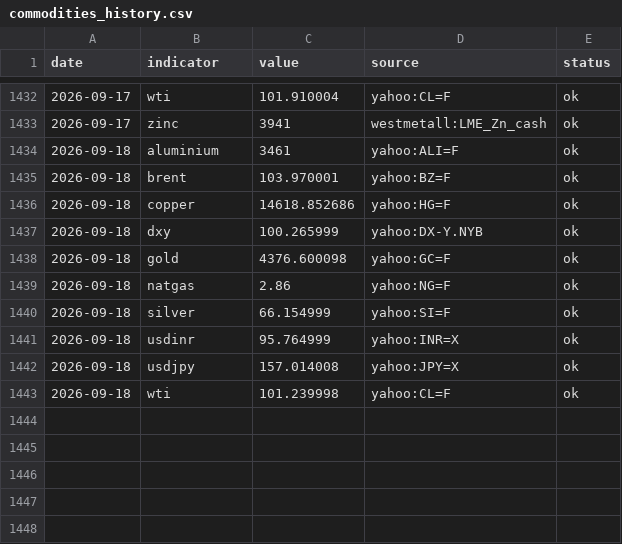
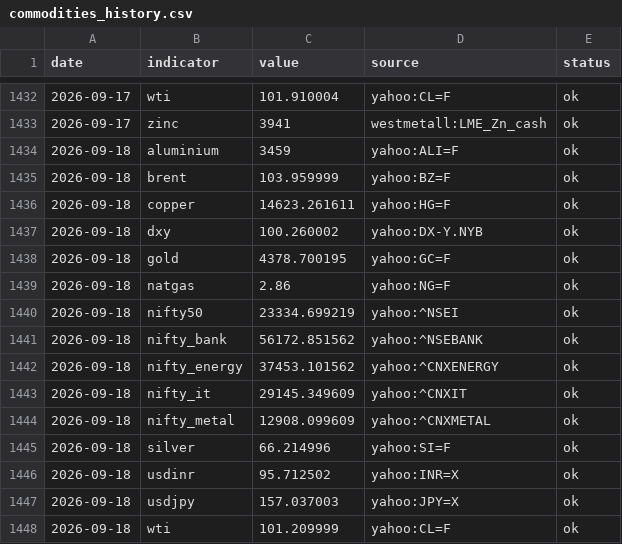
Before and after one commit to suyog2305/swingedge, a CSV file: data/swing_edge/commodities_history.csv, drawn as a sheet; only a part is shown, gaps mark what is left out.

Commit message:
Swing Edge prices 2026-09-18 03:39Z [skip ci]

```diff
--- a/data/swing_edge/commodities_history.csv
+++ b/data/swing_edge/commodities_history.csv
@@ -1433,11 +1433,16 @@ date,indicator,value,source,status
 2026-09-17,zinc,3941,westmetall:LME_Zn_cash,ok
-2026-09-18,aluminium,3461,yahoo:ALI=F,ok
-2026-09-18,brent,103.970001,yahoo:BZ=F,ok
-2026-09-18,copper,14618.852686,yahoo:HG=F,ok
-2026-09-18,dxy,100.265999,yahoo:DX-Y.NYB,ok
-2026-09-18,gold,4376.600098,yahoo:GC=F,ok
+2026-09-18,aluminium,3459,yahoo:ALI=F,ok
+2026-09-18,brent,103.959999,yahoo:BZ=F,ok
+2026-09-18,copper,14623.261611,yahoo:HG=F,ok
+2026-09-18,dxy,100.260002,yahoo:DX-Y.NYB,ok
+2026-09-18,gold,4378.700195,yahoo:GC=F,ok
 2026-09-18,natgas,2.86,yahoo:NG=F,ok
-2026-09-18,silver,66.154999,yahoo:SI=F,ok
-2026-09-18,usdinr,95.764999,yahoo:INR=X,ok
-2026-09-18,usdjpy,157.014008,yahoo:JPY=X,ok
-2026-09-18,wti,101.239998,yahoo:CL=F,ok
+2026-09-18,nifty50,23334.699219,yahoo:^NSEI,ok
+2026-09-18,nifty_bank,56172.851562,yahoo:^NSEBANK,ok
+2026-09-18,nifty_energy,37453.101562,yahoo:^CNXENERGY,ok
+2026-09-18,nifty_it,29145.349609,yahoo:^CNXIT,ok
+2026-09-18,nifty_metal,12908.099609,yahoo:^CNXMETAL,ok
+2026-09-18,silver,66.214996,yahoo:SI=F,ok
+2026-09-18,usdinr,95.712502,yahoo:INR=X,ok
+2026-09-18,usdjpy,157.037003,yahoo:JPY=X,ok
+2026-09-18,wti,101.209999,yahoo:CL=F,ok
```
Also changed, not shown: 1 other file.
